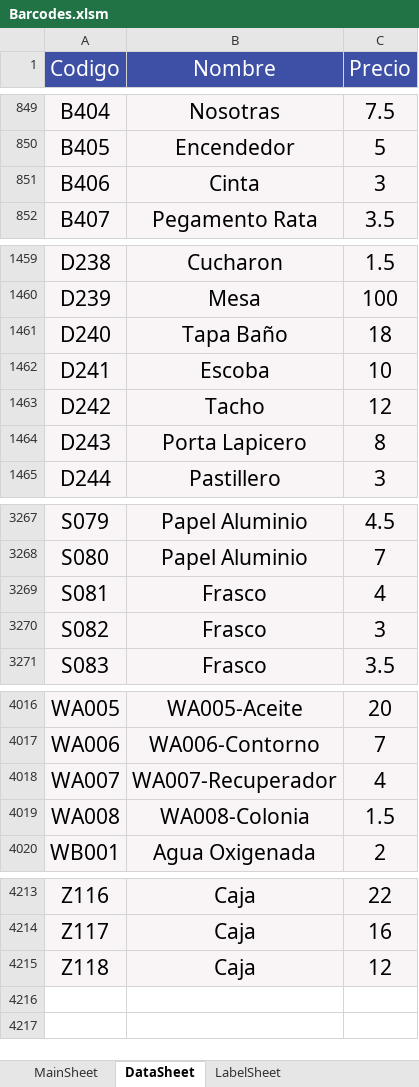
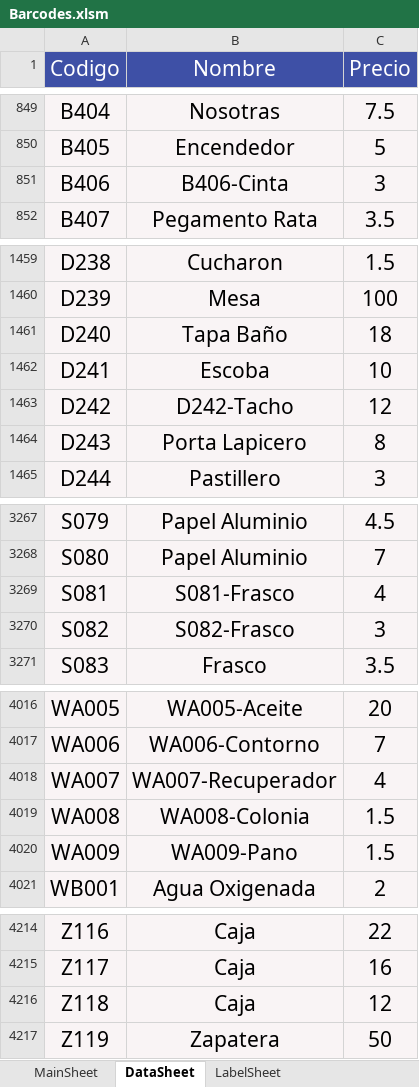
Before and after one commit to ivanquino1000/codebarPrintingTool, an Excel workbook: Src/Barcodes.xlsm, sheet DataSheet, drawn as a sheet; only a part is shown, gaps mark what is left out; values as stored, in another font and other column widths than the file's, no borders; the diff covers the shown part only; the diff names each change by its address in the sheet, - before the commit and + after, or states it on an @@ line.

```diff
--- a/Src/Barcodes.xlsm (sheet DataSheet)
+++ b/Src/Barcodes.xlsm (sheet DataSheet)
-B851 (Nombre): Cinta
+B851 (Nombre): B406-Cinta
-B1463 (Nombre): Tacho
+B1463 (Nombre): D242-Tacho
-B3269 (Nombre): Frasco
+B3269 (Nombre): S081-Frasco
-B3270 (Nombre): Frasco
+B3270 (Nombre): S082-Frasco
+row 4020: WA009 | WA009-Pano | 1.5
+row 4217: Z119 | Zapatera | 50
```
Also changed, not shown: 7 edited cells elsewhere in this sheet, sheet MainSheet, sheet LabelSheet, charts or pictures, SessionBackup/LastSessionItems.xlsx, 13 other files.
